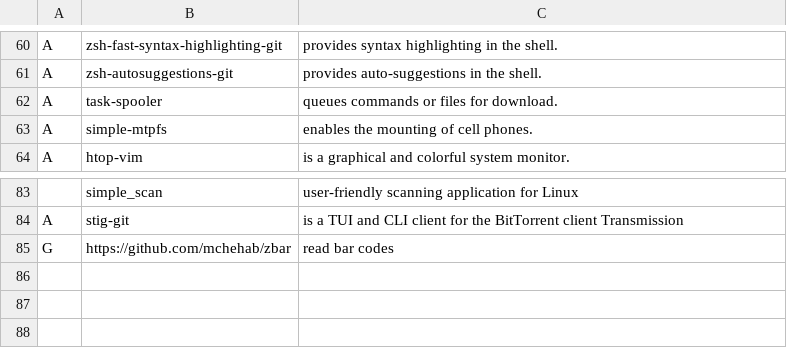
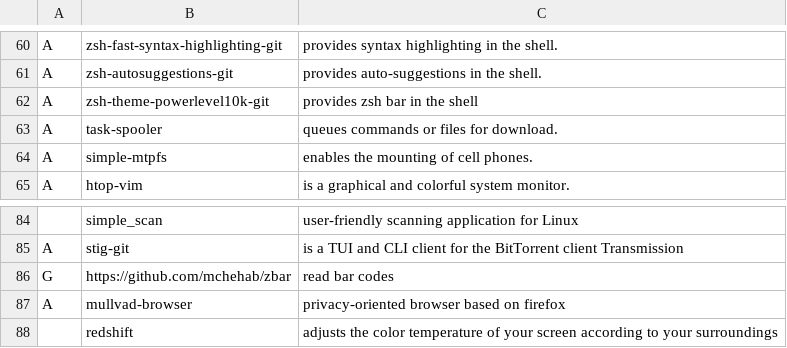
Before and after one commit to sudo-Tiz/LARBRE, a CSV file: progs.csv, drawn as a sheet; only a part is shown, gaps mark what is left out.

```diff
--- a/progs.csv
+++ b/progs.csv
@@ -61,2 +61,3 @@ A,zsh-fast-syntax-highlighting-git,"provides syntax highlighting in the shell."
 A,zsh-autosuggestions-git,"provides auto-suggestions in the shell."
+A,zsh-theme-powerlevel10k-git, "provides zsh bar in the shell"
 A,task-spooler,"queues commands or files for download."
@@ -85 +86,3 @@ A,stig-git, "is a TUI and CLI client for the BitTorrent client Transmission"
 G,https://github.com/mchehab/zbar, "read bar codes"
+A,mullvad-browser, "privacy-oriented browser based on firefox"
+,redshift, "adjusts the color temperature of your screen according to your surroundings"
```
Also changed, not shown: 1 other file.
